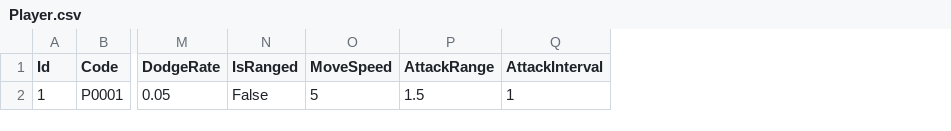
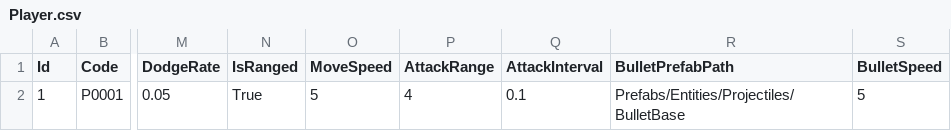
Before and after one commit to chuyi0414/liangxin, a CSV file: liangxin/Assets/_Game/Resources/DataTable/Unit/Player/Player.csv, drawn as a sheet; only a part is shown, gaps mark what is left out; the diff names each change by its address in the sheet, - before the commit and + after, or states it on an @@ line.

```diff
--- a/liangxin/Assets/_Game/Resources/DataTable/Unit/Player/Player.csv
+++ b/liangxin/Assets/_Game/Resources/DataTable/Unit/Player/Player.csv
+column R (BulletPrefabPath), row 2: Prefabs/Entities/Projectiles/BulletBase
+column S (BulletSpeed), row 2: 5
-N2 (IsRanged): False
+N2 (IsRanged): True
-P2 (AttackRange): 1.5
+P2 (AttackRange): 4
-Q2 (AttackInterval): 1
+Q2 (AttackInterval): 0.1
```
Also changed, not shown: 15 other files.
